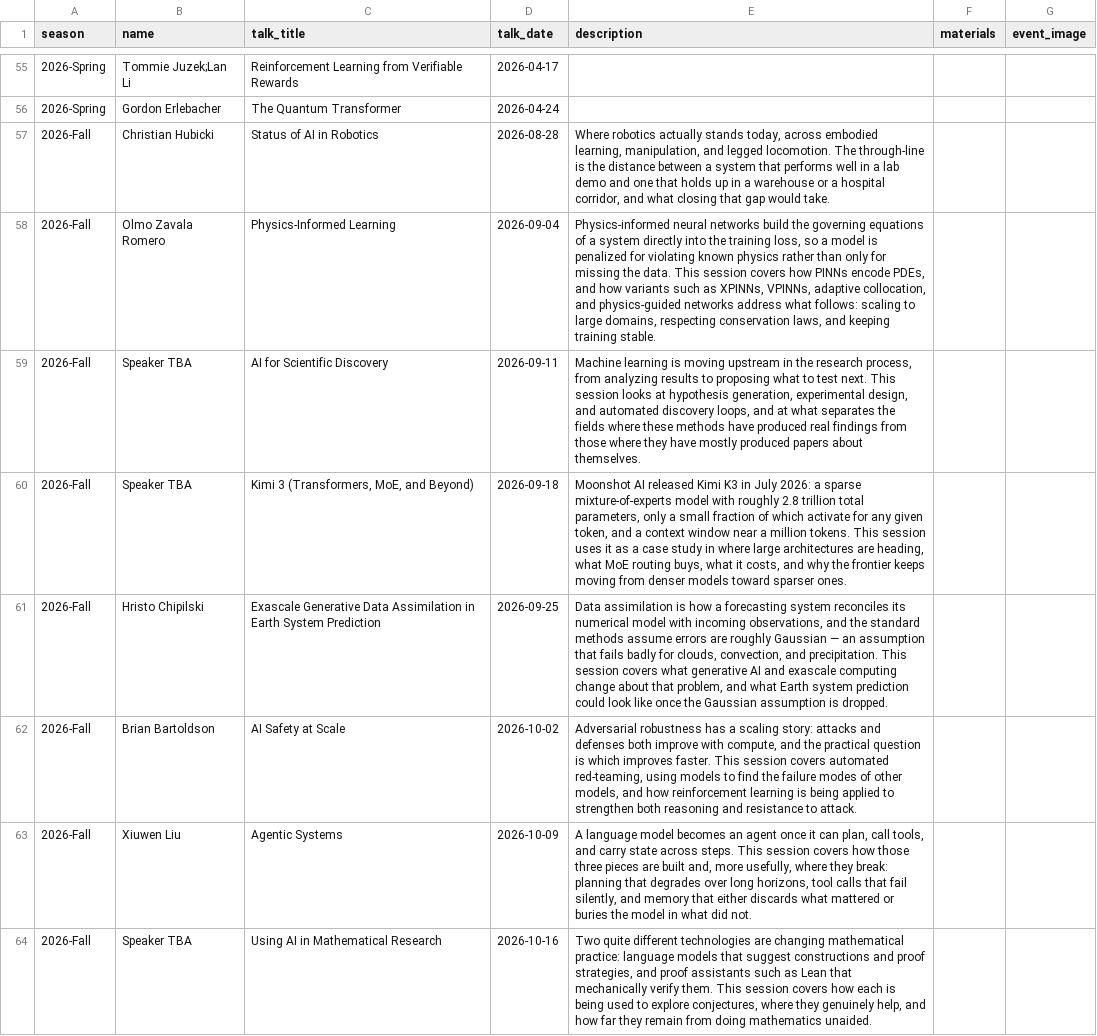
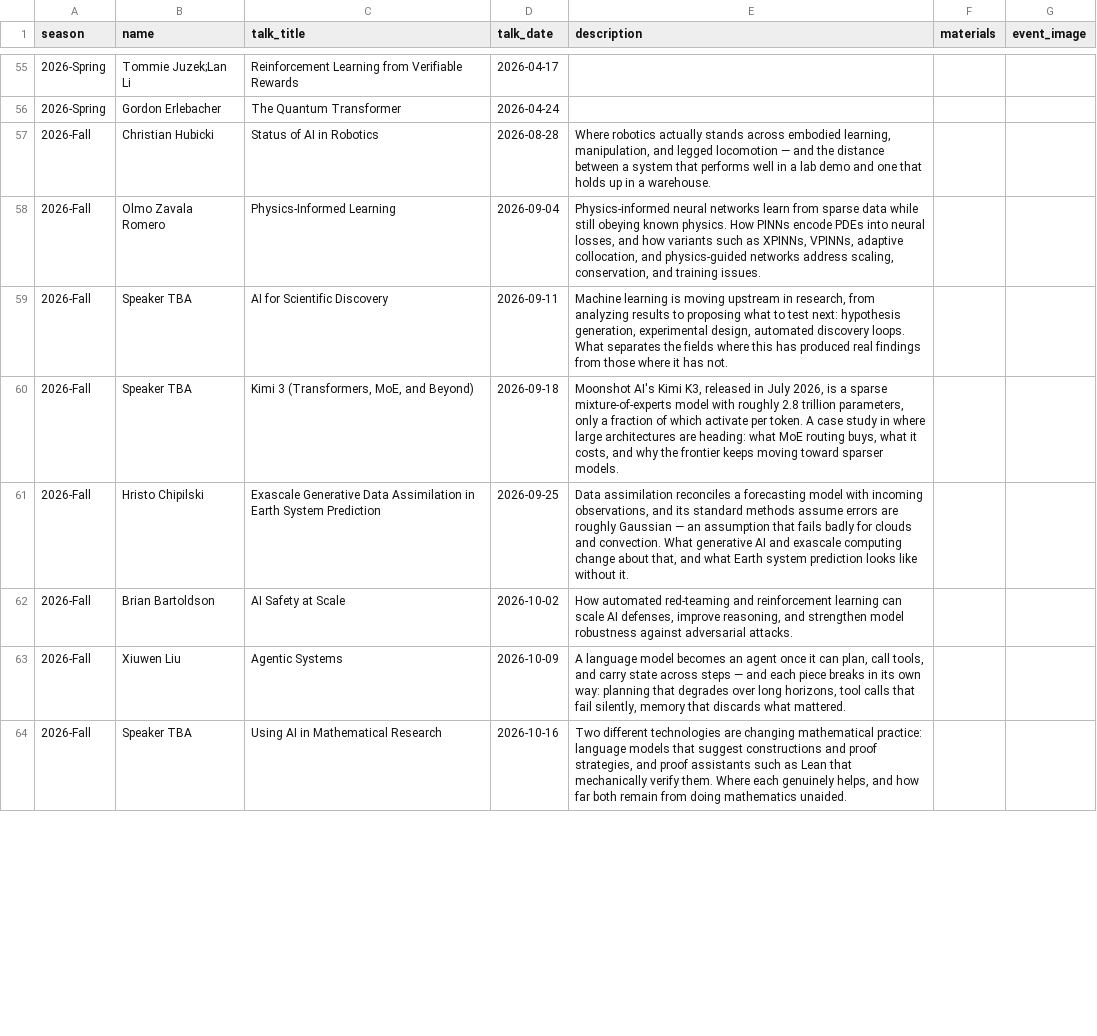
Before and after one commit to fsu-ml/fsu-ml.github.io, a CSV file: data/speakers.csv, drawn as a sheet; only a part is shown, gaps mark what is left out; the diff covers the shown part only; the diff names each change by its address in the sheet, - before the commit and + after, or states it on an @@ line.

Commit message:
Revise speaker session descriptions for clarity and conciseness

```diff
--- a/data/speakers.csv
+++ b/data/speakers.csv
-E57 (description): …actually stands today, across embodied learning, manipulation, and legged locomotion. The through-line is the distance between a system that performs well in a lab demo and one that holds up in a warehouse or a hospital corridor, and what closing that gap would take.
+E57 (description): …actually stands across embodied learning, manipulation, and legged locomotion — and the distance between a system that performs well in a lab demo and one that holds up in a warehouse.
-E58 (description): …neural networks build the governing equations of a system directly into the training loss, so a model is penalized for violating known physics rather than only for missing the data. This session covers how PINNs encode PDEs, and how variants such as XPINNs, VPINNs, adaptive collocation, and physics-guided networks address what follows: scaling to large domains, respecting conservation laws, and keeping training stable.
+E58 (description): …neural networks learn from sparse data while still obeying known physics. How PINNs encode PDEs into neural losses, and how variants such as XPINNs, VPINNs, adaptive collocation, and physics-guided networks address scaling, conservation, and training issues.
-E59 (description): …upstream in the research process, from analyzing results to proposing what to test next. This session looks at hypothesis generation, experimental design, and automated discovery loops, and at what separates the fields where these methods have produced real findings from those where they have mostly produced papers about themselves.
+E59 (description): …upstream in research, from analyzing results to proposing what to test next: hypothesis generation, experimental design, automated discovery loops. What separates the fields where this has produced real findings from those where it has not.
-E60 (description): Moonshot AI released Kimi K3 in July 2026: a sparse mixture-of-experts model with roughly 2.8 trillion total parameters, only a small fraction of which activate for any given token, and a context window near a million tokens. This session uses it as a case study in where large architectures are heading, what MoE routing buys, what it costs, and why the frontier keeps moving from denser models toward sparser ones.
+E60 (description): Moonshot AI's Kimi K3, released in July 2026, is a sparse mixture-of-experts model with roughly 2.8 trillion parameters, only a fraction of which activate per token. A case study in where large architectures are heading: what MoE routing buys, what it costs, and why the frontier keeps moving toward sparser models.
-E61 (description): Data assimilation is how a forecasting system reconciles its numerical model with incoming observations, and the standard methods assume errors are roughly Gaussian — an assumption that fails badly for clouds, convection, and precipitation. This session covers what generative AI and exascale computing change about that problem, and what Earth system prediction could look like once the Gaussian assumption is dropped.
+E61 (description): Data assimilation reconciles a forecasting model with incoming observations, and its standard methods assume errors are roughly Gaussian — an assumption that fails badly for clouds and convection. What generative AI and exascale computing change about that, and what Earth system prediction looks like without it.
-E62 (description): Adversarial robustness has a scaling story: attacks and defenses both improve with compute, and the practical question is which improves faster. This session covers automated red-teaming, using models to find the failure modes of other models, and how reinforcement learning is being applied to strengthen both reasoning and resistance to attack.
+E62 (description): How automated red-teaming and reinforcement learning can scale AI defenses, improve reasoning, and strengthen model robustness against adversarial attacks.
-E63 (description): …state across steps. This session covers how those three pieces are built and, more usefully, where they break: planning that degrades over long horizons, tool calls that fail silently, and memory that either discards what mattered or buries the model in what did not.
+E63 (description): …state across steps — and each piece breaks in its own way: planning that degrades over long horizons, tool calls that fail silently, memory that discards what mattered.
-E64 (description): Two quite different technologies are changing mathematical practice: language models that suggest constructions and proof strategies, and proof assistants such as Lean that mechanically verify them. This session covers how each is being used to explore conjectures, where they genuinely help, and how far they remain from…
+E64 (description): Two different technologies are changing mathematical practice: language models that suggest constructions and proof strategies, and proof assistants such as Lean that mechanically verify them. Where each genuinely helps, and how far both remain from…
```
Also changed, not shown: 5 edited cells elsewhere in this file.
